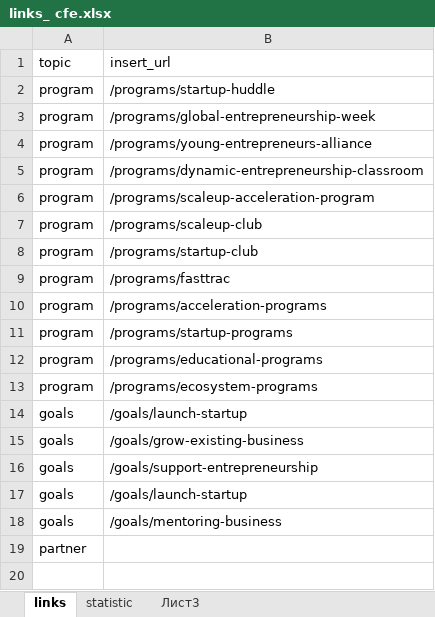
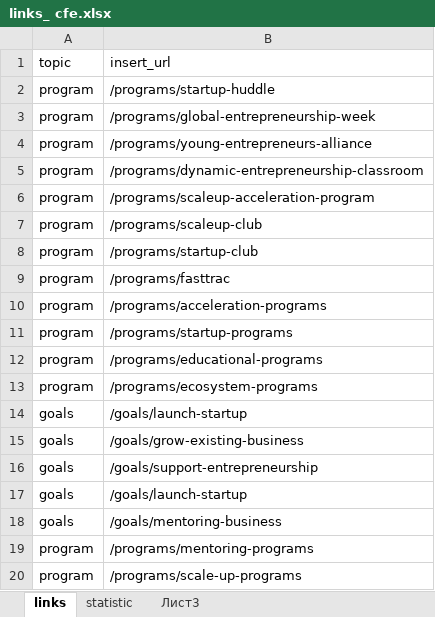
Before and after one commit to fozak/cfeglobal.org, an Excel workbook: a/links_ cfe.xlsx, sheet links, drawn as a sheet; values as stored, in another font and other column widths than the file's, no borders; removed rows and columns are numbered as before the commit, all else as after; the diff names each change by its address in the sheet, - before the commit and + after, or states it on an @@ line.

```diff
--- a/a/links_ cfe.xlsx (sheet links)
+++ b/a/links_ cfe.xlsx (sheet links)
-row 19: partner
+row 19: program | /programs/mentoring-programs
+row 20: program | /programs/scale-up-programs
```
Also changed, not shown: 7 other files.
